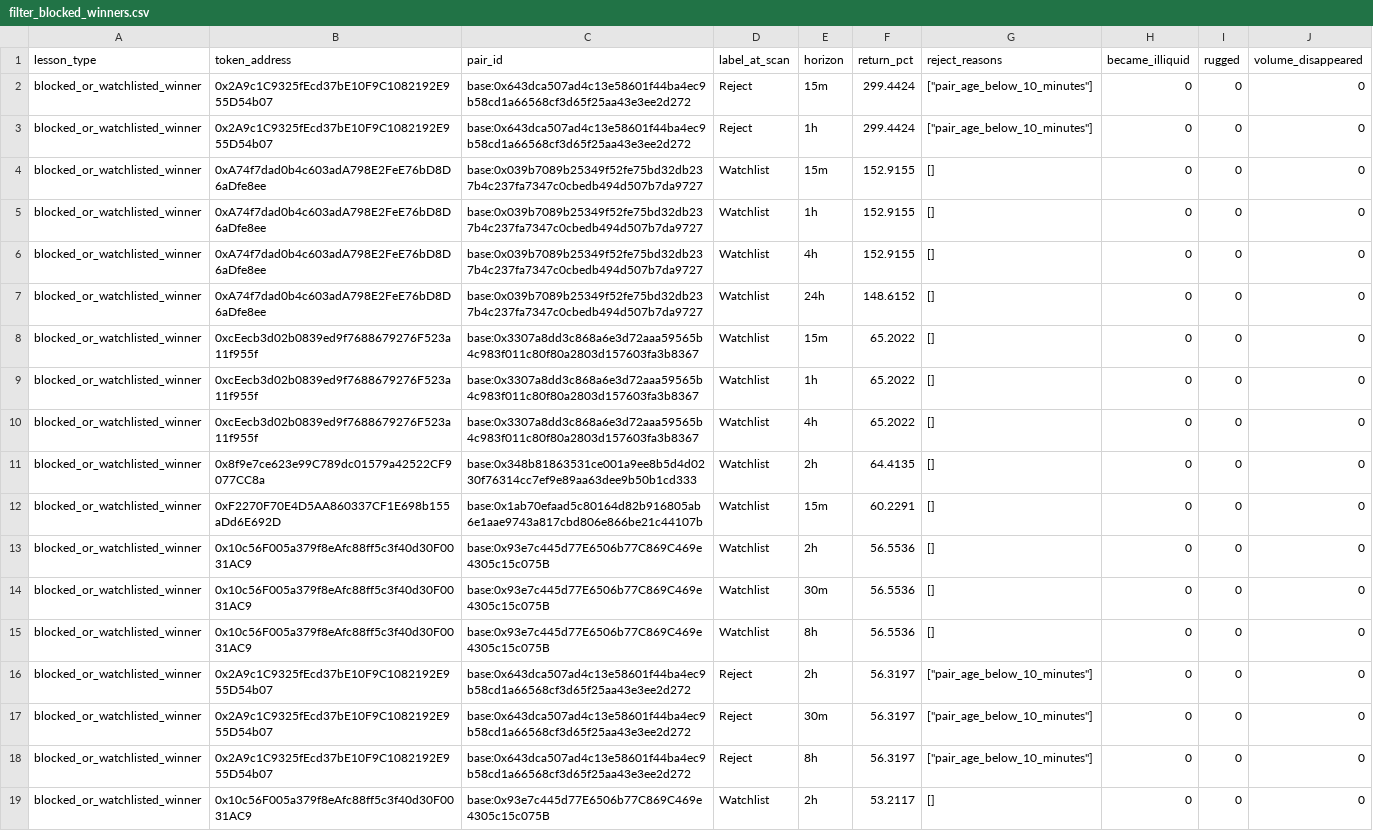
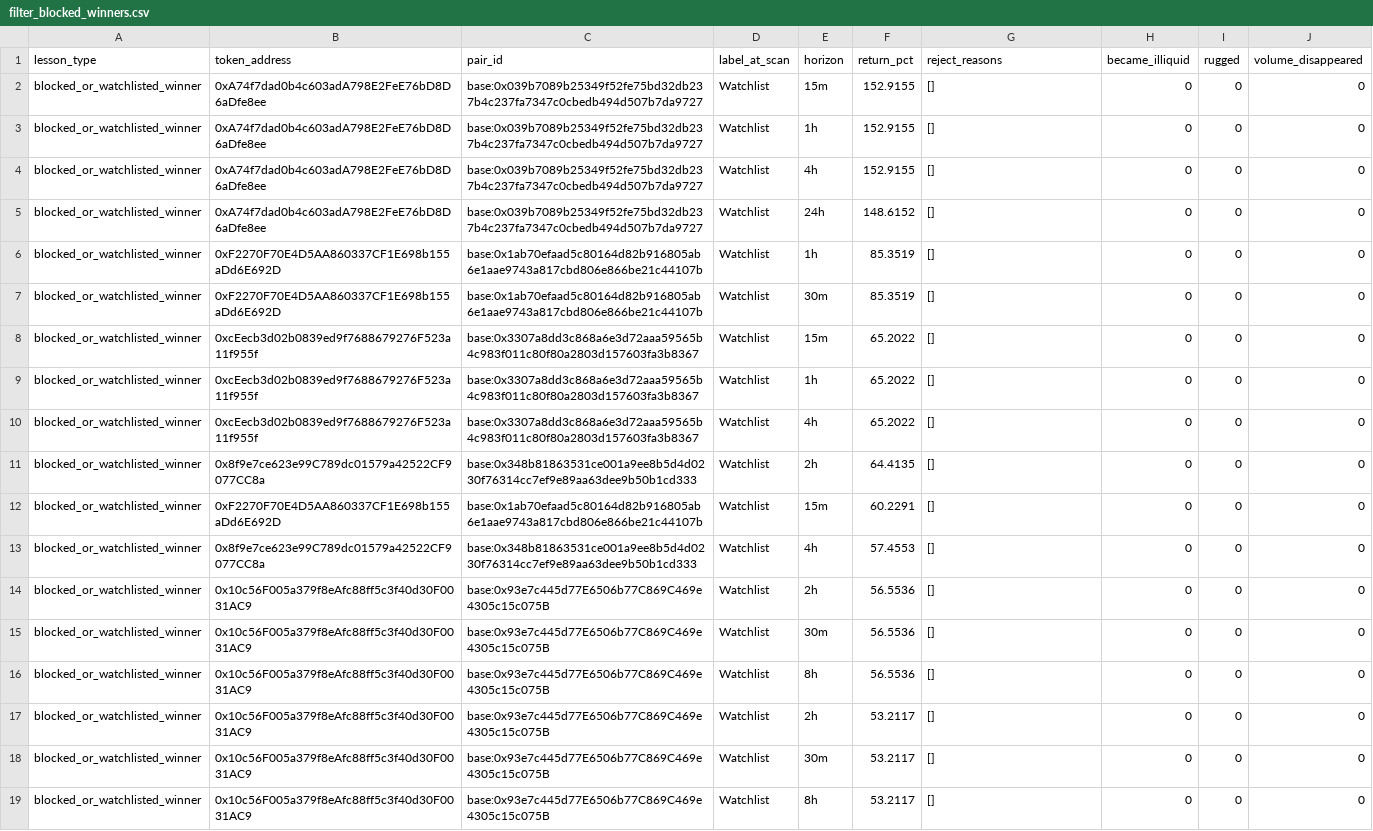
Before and after one commit to fatehchana17-create/crypto-signal-autopsy-v1, a CSV file: exports/filter_blocked_winners.csv, drawn as a sheet; only a part is shown; the shorter side is filled out with more unchanged rows; removed rows and columns are numbered as before the commit, all else as after; the diff names each change by its address in the sheet, - before the commit and + after, or states it on an @@ line.

```diff
--- a/exports/filter_blocked_winners.csv
+++ b/exports/filter_blocked_winners.csv
-row 2: blocked_or_watchlisted_winner | 0x2A9c1C9325fEcd37bE10F9C1082192E955D54b07 | base:0x643dca507ad4c13e58601f44ba4ec9b58cd1a66568cf3d65f25aa43e3ee2d272 | Reject | 15m | 299.4424 | ["pair_age_below_10_minutes"] | 0 | 0 | 0
-row 3: blocked_or_watchlisted_winner | 0x2A9c1C9325fEcd37bE10F9C1082192E955D54b07 | base:0x643dca507ad4c13e58601f44ba4ec9b58cd1a66568cf3d65f25aa43e3ee2d272 | Reject | 1h | 299.4424 | ["pair_age_below_10_minutes"] | 0 | 0 | 0
+row 6: blocked_or_watchlisted_winner | 0xF2270F70E4D5AA860337CF1E698b155aDd6E692D | base:0x1ab70efaad5c80164d82b916805ab6e1aae9743a817cbd806e866be21c44107b | Watchlist | 1h | 85.3519 | [] | 0 | 0 | 0
+row 7: blocked_or_watchlisted_winner | 0xF2270F70E4D5AA860337CF1E698b155aDd6E692D | base:0x1ab70efaad5c80164d82b916805ab6e1aae9743a817cbd806e866be21c44107b | Watchlist | 30m | 85.3519 | [] | 0 | 0 | 0
+row 13: blocked_or_watchlisted_winner | 0x8f9e7ce623e99C789dc01579a42522CF9077CC8a | base:0x348b81863531ce001a9ee8b5d4d0230f76314cc7ef9e89aa63dee9b50b1cd333 | Watchlist | 4h | 57.4553 | [] | 0 | 0 | 0
-row 16: blocked_or_watchlisted_winner | 0x2A9c1C9325fEcd37bE10F9C1082192E955D54b07 | base:0x643dca507ad4c13e58601f44ba4ec9b58cd1a66568cf3d65f25aa43e3ee2d272 | Reject | 2h | 56.3197 | ["pair_age_below_10_minutes"] | 0 | 0 | 0
-row 17: blocked_or_watchlisted_winner | 0x2A9c1C9325fEcd37bE10F9C1082192E955D54b07 | base:0x643dca507ad4c13e58601f44ba4ec9b58cd1a66568cf3d65f25aa43e3ee2d272 | Reject | 30m | 56.3197 | ["pair_age_below_10_minutes"] | 0 | 0 | 0
-row 18: blocked_or_watchlisted_winner | 0x2A9c1C9325fEcd37bE10F9C1082192E955D54b07 | base:0x643dca507ad4c13e58601f44ba4ec9b58cd1a66568cf3d65f25aa43e3ee2d272 | Reject | 8h | 56.3197 | ["pair_age_below_10_minutes"] | 0 | 0 | 0
```
Also changed, not shown: exports/outcomes.csv, exports/pairs.csv, 15 other files.
